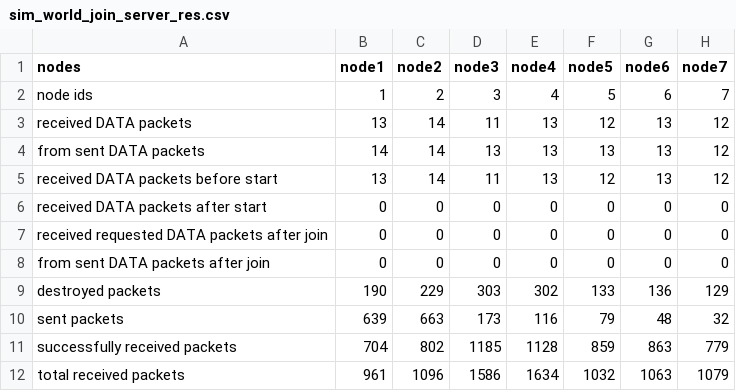
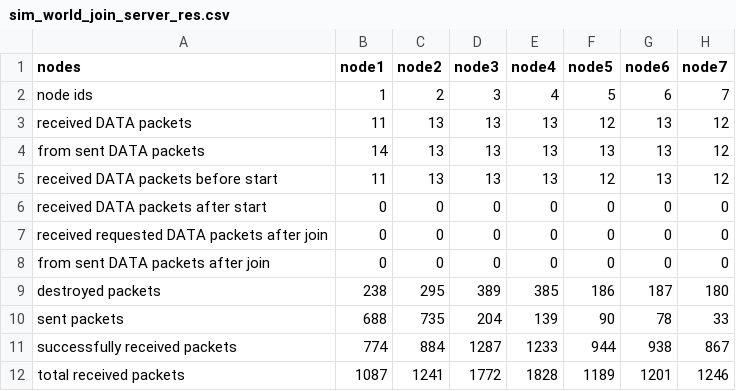
Before and after one commit to markuslehner/lora-mesh-network, a CSV file: simulation/results/sim_world_join_server_res.csv, drawn as a sheet.

```diff
--- a/simulation/results/sim_world_join_server_res.csv
+++ b/simulation/results/sim_world_join_server_res.csv
@@ -2,5 +2,5 @@ nodes;node1;node2;node3;node4;node5;node6;node7
 node ids;1;2;3;4;5;6;7
-received DATA packets;13;14;11;13;12;13;12
-from sent DATA packets;14;14;13;13;13;13;12
-received DATA packets before start;13;14;11;13;12;13;12
+received DATA packets;11;13;13;13;12;13;12
+from sent DATA packets;14;13;13;13;13;13;12
+received DATA packets before start;11;13;13;13;12;13;12
 received DATA packets after start;0;0;0;0;0;0;0
@@ -8,5 +8,5 @@ received requested DATA packets after join;0;0;0;0;0;0;0
 from sent DATA packets after join;0;0;0;0;0;0;0
-destroyed packets;190;229;303;302;133;136;129
-sent packets;639;663;173;116;79;48;32
-successfully received packets;704;802;1185;1128;859;863;779
-total received packets;961;1096;1586;1634;1032;1063;1079
+destroyed packets;238;295;389;385;186;187;180
+sent packets;688;735;204;139;90;78;33
+successfully received packets;774;884;1287;1233;944;938;867
+total received packets;1087;1241;1772;1828;1189;1201;1246
```
Also changed, not shown: simulation/results/sim_world_lorawan_res.csv, 18 other files.
